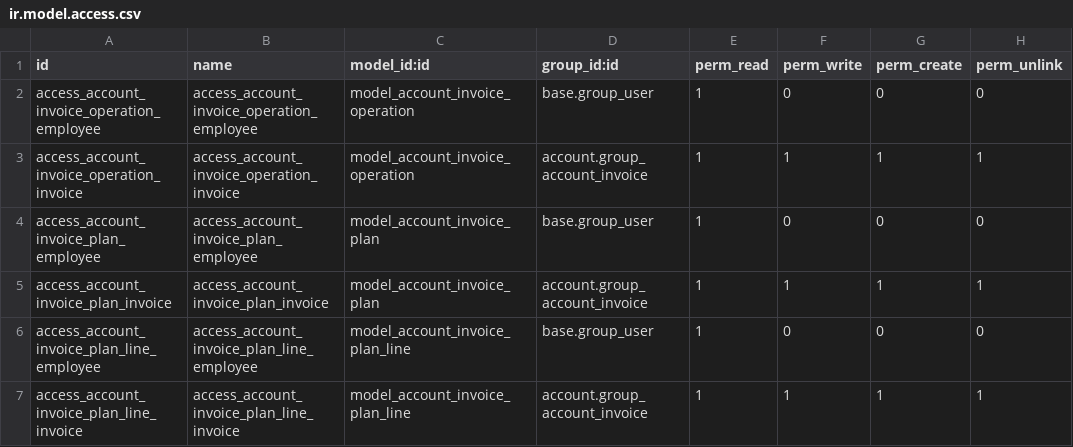
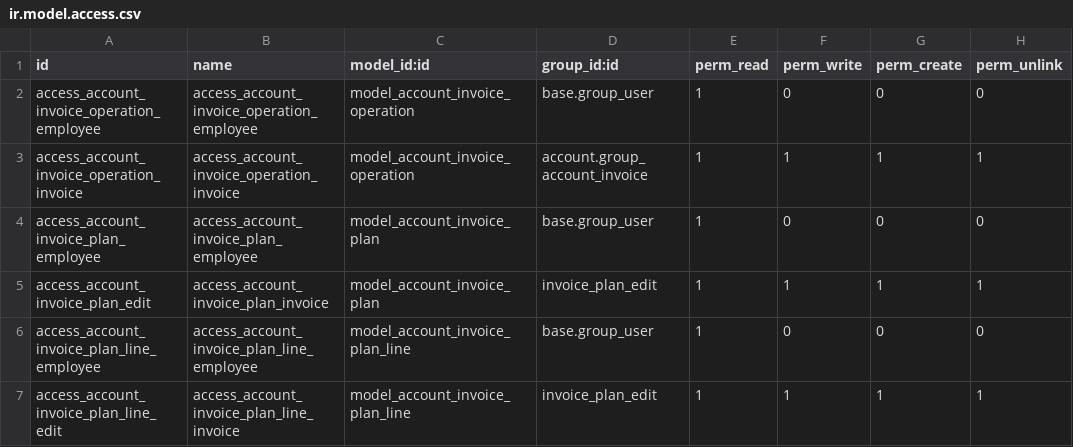
Before and after one commit to ingadhoc/account-invoicing, a CSV file: account_invoice_operation/security/ir.model.access.csv, drawn as a sheet.

Commit message:
IMP

```diff
--- a/account_invoice_operation/security/ir.model.access.csv
+++ b/account_invoice_operation/security/ir.model.access.csv
@@ -4,4 +4,4 @@ access_account_invoice_operation_invoice,access_account_invoice_operation_invoic
 access_account_invoice_plan_employee,access_account_invoice_plan_employee,model_account_invoice_plan,base.group_user,1,0,0,0
-access_account_invoice_plan_invoice,access_account_invoice_plan_invoice,model_account_invoice_plan,account.group_account_invoice,1,1,1,1
+access_account_invoice_plan_edit,access_account_invoice_plan_invoice,model_account_invoice_plan,invoice_plan_edit,1,1,1,1
 access_account_invoice_plan_line_employee,access_account_invoice_plan_line_employee,model_account_invoice_plan_line,base.group_user,1,0,0,0
-access_account_invoice_plan_line_invoice,access_account_invoice_plan_line_invoice,model_account_invoice_plan_line,account.group_account_invoice,1,1,1,1
+access_account_invoice_plan_line_edit,access_account_invoice_plan_line_invoice,model_account_invoice_plan_line,invoice_plan_edit,1,1,1,1
```
